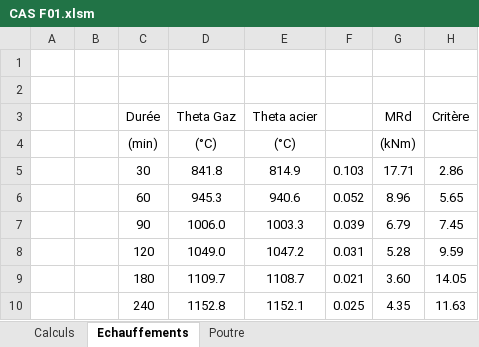
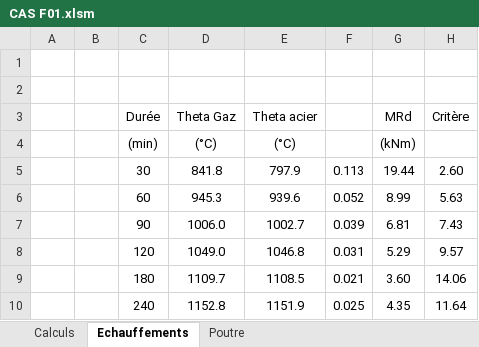
Before and after one commit to pomartin-cticm/ABCPMX, an Excel workbook: VALIDATION/CAS F01/CAS F01.xlsm, sheet Echauffements, drawn as a sheet; values as stored, in another font and other column widths than the file's, no borders; the diff names each change by its address in the sheet, - before the commit and + after, or states it on an @@ line.

```diff
--- a/VALIDATION/CAS F01/CAS F01.xlsm (sheet Echauffements)
+++ b/VALIDATION/CAS F01/CAS F01.xlsm (sheet Echauffements)
-E5 (Theta acier): 814.9
+E5 (Theta acier): 797.9
-F5: 0.103
+F5: 0.113
-G5 (MRd): 17.71
+G5 (MRd): 19.44
-H5 (Critère): 2.86
+H5 (Critère): 2.60
-E6 (Theta acier): 940.6
+E6 (Theta acier): 939.6
-G6 (MRd): 8.96
+G6 (MRd): 8.99
-H6 (Critère): 5.65
+H6 (Critère): 5.63
-E7 (Theta acier): 1003.3
+E7 (Theta acier): 1002.7
-G7 (MRd): 6.79
+G7 (MRd): 6.81
-H7 (Critère): 7.45
+H7 (Critère): 7.43
-E8 (Theta acier): 1047.2
+E8 (Theta acier): 1046.8
-G8 (MRd): 5.28
+G8 (MRd): 5.29
-H8 (Critère): 9.59
+H8 (Critère): 9.57
-E9 (Theta acier): 1108.7
+E9 (Theta acier): 1108.5
-H9 (Critère): 14.05
+H9 (Critère): 14.06
-E10 (Theta acier): 1152.1
+E10 (Theta acier): 1151.9
-H10 (Critère): 11.63
+H10 (Critère): 11.64
```
Also changed, not shown: sheet Calculs, 13 other files.
